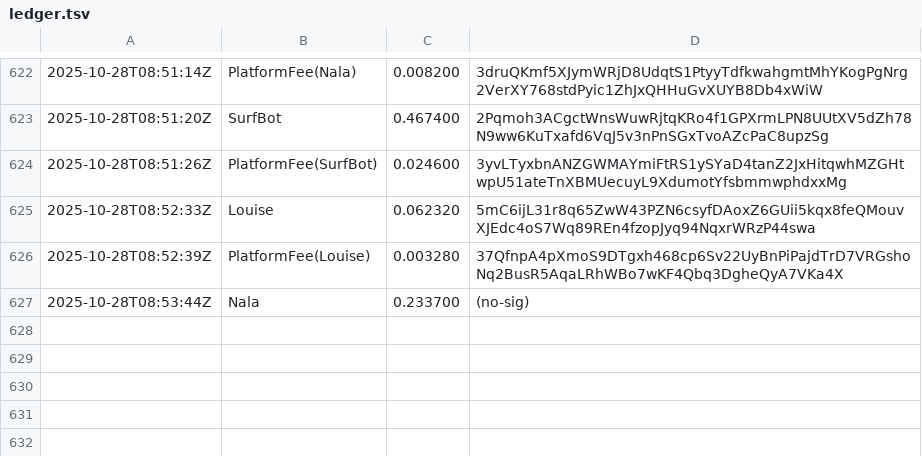
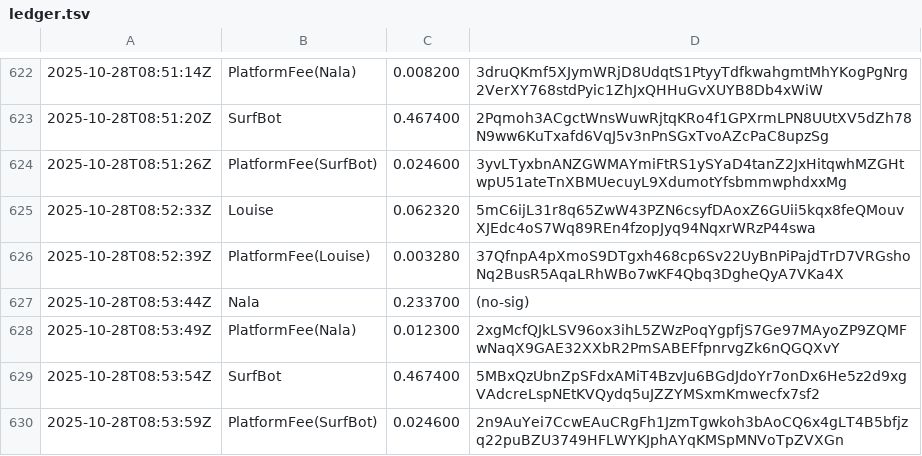
Before and after one commit to cryptoknit/goodwave-devnet-demo, a TSV file: docs/data/ledger.tsv, drawn as a sheet; only a part is shown, gaps mark what is left out.

Commit message:
data: 2025-10-28T08:54:49Z

```diff
--- a/docs/data/ledger.tsv
+++ b/docs/data/ledger.tsv
@@ -627 +627,4 @@
 2025-10-28T08:53:44Z	Nala	0.233700	(no-sig)
+2025-10-28T08:53:49Z	PlatformFee(Nala)	0.012300	2xgMcfQJkLSV96ox3ihL5ZWzPoqYgpfjS7Ge97MAyoZP9ZQMFwNaqX9GAE32XXbR2PmSABEFfpnrvgZk6nQGQXvY
+2025-10-28T08:53:54Z	SurfBot	0.467400	5MBxQzUbnZpSFdxAMiT4BzvJu6BGdJdoYr7onDx6He5z2d9xgVAdcreLspNEtKVQydq5uJZZYMSxmKmwecfx7sf2
+2025-10-28T08:53:59Z	PlatformFee(SurfBot)	0.024600	2n9AuYei7CcwEAuCRgFh1JzmTgwkoh3bAoCQ6x4gLT4B5bfjzq22puBZU3749HFLWYKJphAYqKMSpMNVoTpZVXGn
```
Also changed, not shown: 1 other file.
